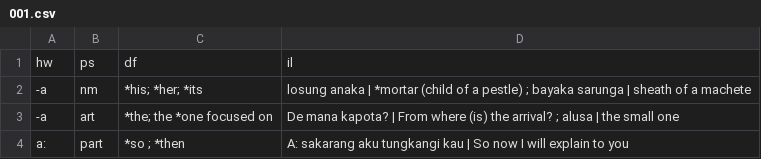
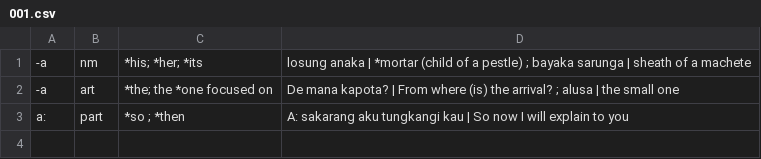
Before and after one commit to spcy2411/mtd-starter, a CSV file: 001.csv, drawn as a sheet.

Commit message:
Update 001.csv

```diff
--- a/001.csv
+++ b/001.csv
@@ -1,2 +1 @@
-hw,ps,df,il
 -a,nm,*his; *her; *its,losung anaka | *mortar (child of a pestle) ; bayaka sarunga | sheath of a machete
```
